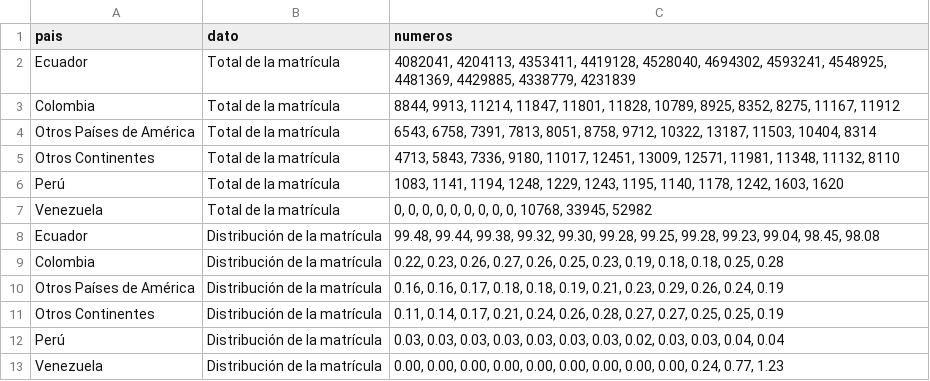
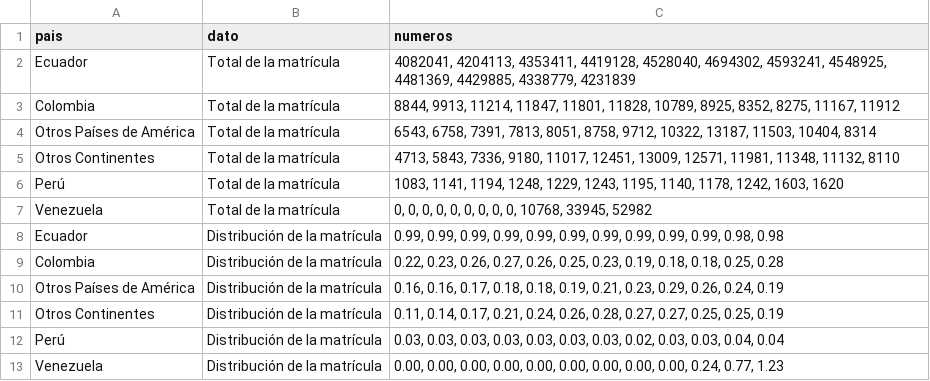
Before and after one commit to facoasecas/data_de_prueba, a CSV file: datos_movilidad.csv, drawn as a sheet.

Commit message:
Add files via upload

```diff
--- a/datos_movilidad.csv
+++ b/datos_movilidad.csv
@@ -7,3 +7,3 @@ Perú,Total de la matrícula,"1083, 1141, 1194, 1248, 1229, 1243, 1195, 1140, 11
 Venezuela,Total de la matrícula,"0, 0, 0, 0, 0, 0, 0, 0, 0, 10768, 33945, 52982"
-Ecuador,Distribución de la matrícula,"99.48, 99.44, 99.38, 99.32, 99.30, 99.28, 99.25, 99.28, 99.23, 99.04, 98.45, 98.08"
+Ecuador,Distribución de la matrícula,"0.99, 0.99, 0.99, 0.99, 0.99, 0.99, 0.99, 0.99, 0.99, 0.99, 0.98, 0.98"
 Colombia,Distribución de la matrícula,"0.22, 0.23, 0.26, 0.27, 0.26, 0.25, 0.23, 0.19, 0.18, 0.18, 0.25, 0.28"
```
